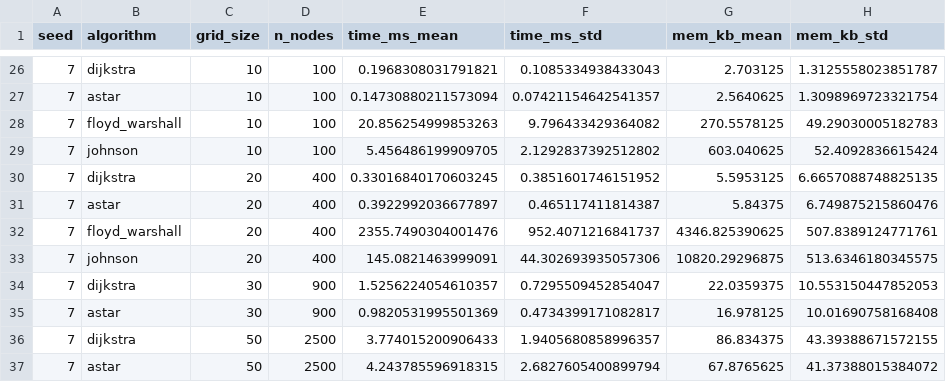
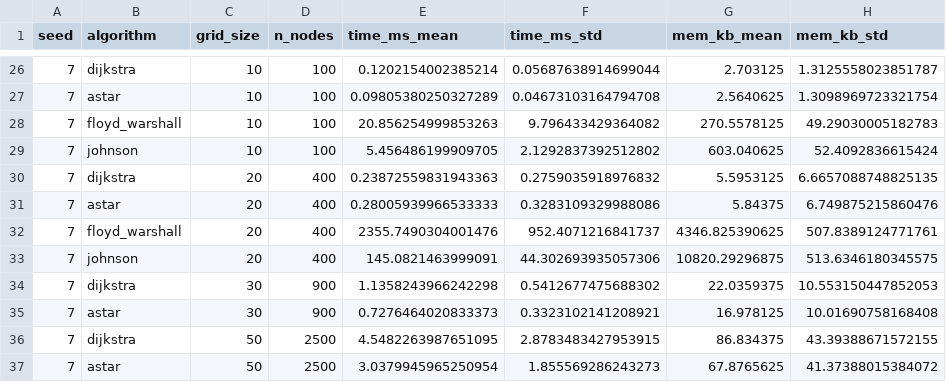
Before and after one commit to santtyan/adaptive-planner-switching, a CSV file: results_abstract/benchmark_multiseed.csv, drawn as a sheet; only a part is shown, gaps mark what is left out; the diff covers the shown part only.

```diff
--- a/results_abstract/benchmark_multiseed.csv
+++ b/results_abstract/benchmark_multiseed.csv
@@ -26,12 +26,12 @@ seed,algorithm,grid_size,n_nodes,time_ms_mean,time_ms_std,mem_kb_mean,mem_kb_std
-7,dijkstra,10,100,0.1968308031791821,0.1085334938433043,2.703125,1.3125558023851787
-7,astar,10,100,0.14730880211573094,0.07421154642541357,2.5640625,1.3098969723321754
+7,dijkstra,10,100,0.1202154002385214,0.05687638914699044,2.703125,1.3125558023851787
+7,astar,10,100,0.09805380250327289,0.04673103164794708,2.5640625,1.3098969723321754
 7,floyd_warshall,10,100,20.856254999853263,9.796433429364082,270.5578125,49.29030005182783
 7,johnson,10,100,5.456486199909705,2.1292837392512802,603.040625,52.4092836615424
-7,dijkstra,20,400,0.33016840170603245,0.3851601746151952,5.5953125,6.6657088748825135
-7,astar,20,400,0.3922992036677897,0.465117411814387,5.84375,6.749875215860476
+7,dijkstra,20,400,0.23872559831943363,0.2759035918976832,5.5953125,6.6657088748825135
+7,astar,20,400,0.28005939966533333,0.3283109329988086,5.84375,6.749875215860476
 7,floyd_warshall,20,400,2355.7490304001476,952.4071216841737,4346.825390625,507.8389124771761
 7,johnson,20,400,145.0821463999091,44.302693935057306,10820.29296875,513.6346180345575
-7,dijkstra,30,900,1.5256224054610357,0.7295509452854047,22.0359375,10.553150447852053
-7,astar,30,900,0.9820531995501369,0.4734399171082817,16.978125,10.01690758168408
-7,dijkstra,50,2500,3.774015200906433,1.9405680858996357,86.834375,43.39388671572155
-7,astar,50,2500,4.243785596918315,2.6827605400899794,67.8765625,41.37388015384072
+7,dijkstra,30,900,1.1358243966242298,0.5412677475688302,22.0359375,10.553150447852053
+7,astar,30,900,0.7276464020833373,0.3323102141208921,16.978125,10.01690758168408
+7,dijkstra,50,2500,4.5482263987651095,2.8783483427953915,86.834375,43.39388671572155
+7,astar,50,2500,3.0379945965250954,1.855569286243273,67.8765625,41.37388015384072
```
Also changed, not shown: 32 edited cells elsewhere in this file, 2 other files.
